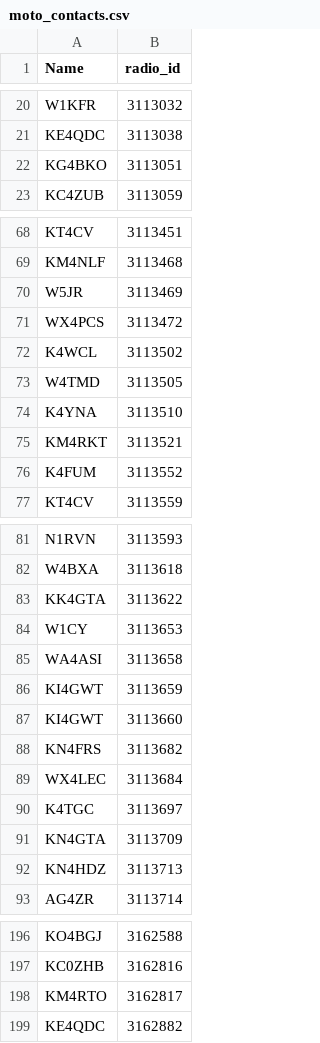
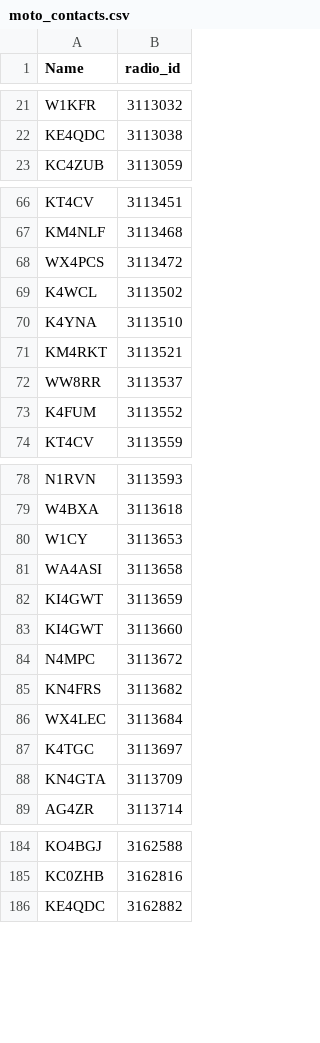
Before and after one commit to n1kdo/DMR-listener, a CSV file: moto_contacts.csv, drawn as a sheet; only a part is shown, gaps mark what is left out; the diff covers the shown part only.

```diff
--- a/moto_contacts.csv
+++ b/moto_contacts.csv
@@ -21,3 +22,2 @@ Name,radio_id
 "KE4QDC","3113038"
-"KG4BKO","3113051"
 "KC4ZUB","3113059"
@@ -69,8 +67,7 @@ Name,radio_id
 "KM4NLF","3113468"
-"W5JR","3113469"
 "WX4PCS","3113472"
 "K4WCL","3113502"
-"W4TMD","3113505"
 "K4YNA","3113510"
 "KM4RKT","3113521"
+"WW8RR","3113537"
 "K4FUM","3113552"
@@ -82,3 +79,2 @@ Name,radio_id
 "W4BXA","3113618"
-"KK4GTA","3113622"
 "W1CY","3113653"
@@ -87,2 +83,3 @@ Name,radio_id
 "KI4GWT","3113660"
+"N4MPC","3113672"
 "KN4FRS","3113682"
@@ -91,3 +88,2 @@ Name,radio_id
 "KN4GTA","3113709"
-"KN4HDZ","3113713"
 "AG4ZR","3113714"
@@ -197,3 +185,2 @@ Name,radio_id
 "KC0ZHB","3162816"
-"KM4RTO","3162817"
 "KE4QDC","3162882"
```
Also changed, not shown: 14 added rows and 24 removed rows elsewhere in this file, contacts.csv, 2 other files.
